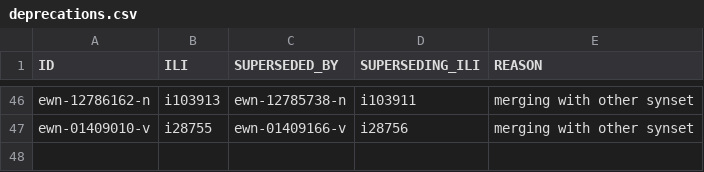
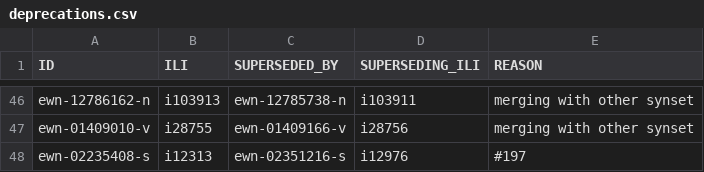
Before and after one commit to globalwordnet/english-wordnet, a CSV file: src/deprecations.csv, drawn as a sheet; only a part is shown, gaps mark what is left out.

```diff
--- a/src/deprecations.csv
+++ b/src/deprecations.csv
@@ -47 +47,2 @@
 "ewn-01409010-v","i28755","ewn-01409166-v","i28756","merging with other synset"
+"ewn-02235408-s","i12313","ewn-02351216-s","i12976","#197"
```
Also changed, not shown: 4 other files.
